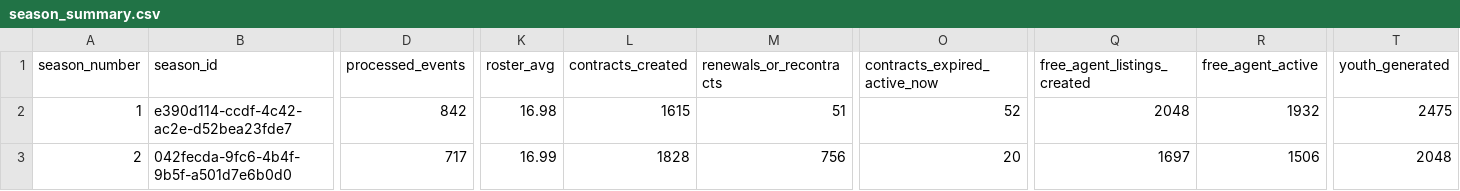
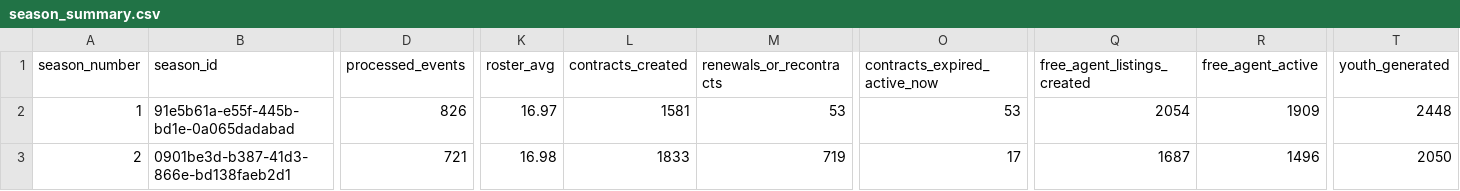
Before and after one commit to VicWang17/Lightning-Super-League, a CSV file: backend/reports/closed_loop_fresh_3s/season_summary.csv, drawn as a sheet; only a part is shown, gaps mark what is left out; the diff covers the shown part only; the diff names each change by its address in the sheet, - before the commit and + after, or states it on an @@ line.

```diff
--- a/backend/reports/closed_loop_fresh_3s/season_summary.csv
+++ b/backend/reports/closed_loop_fresh_3s/season_summary.csv
-B2 (season_id): e390d114-ccdf-4c42-ac2e-d52bea23fde7
+B2 (season_id): 91e5b61a-e55f-445b-bd1e-0a065dadabad
-D2 (processed_events): 842
+D2 (processed_events): 826
-K2 (roster_avg): 16.98
+K2 (roster_avg): 16.97
-L2 (contracts_created): 1615
+L2 (contracts_created): 1581
-M2 (renewals_or_recontracts): 51
+M2 (renewals_or_recontracts): 53
-O2 (contracts_expired_active_now): 52
+O2 (contracts_expired_active_now): 53
-Q2 (free_agent_listings_created): 2048
+Q2 (free_agent_listings_created): 2054
-R2 (free_agent_active): 1932
+R2 (free_agent_active): 1909
-T2 (youth_generated): 2475
+T2 (youth_generated): 2448
-B3 (season_id): 042fecda-9fc6-4b4f-9b5f-a501d7e6b0d0
+B3 (season_id): 0901be3d-b387-41d3-866e-bd138faeb2d1
-D3 (processed_events): 717
+D3 (processed_events): 721
-K3 (roster_avg): 16.99
+K3 (roster_avg): 16.98
-L3 (contracts_created): 1828
+L3 (contracts_created): 1833
-M3 (renewals_or_recontracts): 756
+M3 (renewals_or_recontracts): 719
-O3 (contracts_expired_active_now): 20
+O3 (contracts_expired_active_now): 17
-Q3 (free_agent_listings_created): 1697
+Q3 (free_agent_listings_created): 1687
-R3 (free_agent_active): 1506
+R3 (free_agent_active): 1496
-T3 (youth_generated): 2048
+T3 (youth_generated): 2050
```
Also changed, not shown: 116 edited cells elsewhere in this file, backend/reports/closed_loop_fresh_3s/injury_metrics.csv, backend/reports/closed_loop_fresh_3s/player_fatigue_metrics.csv, 29 other files.
